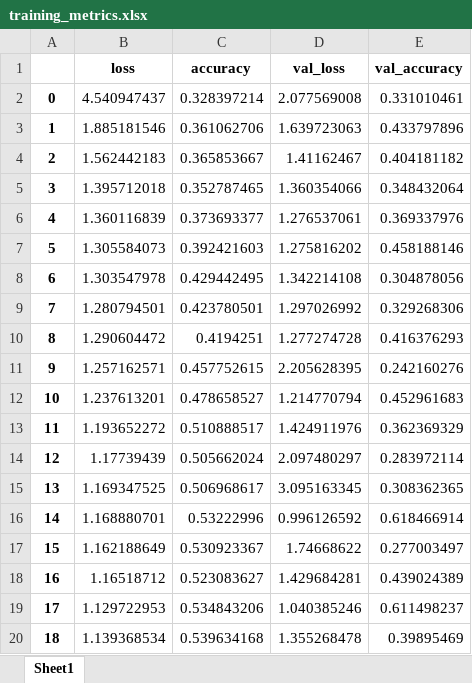
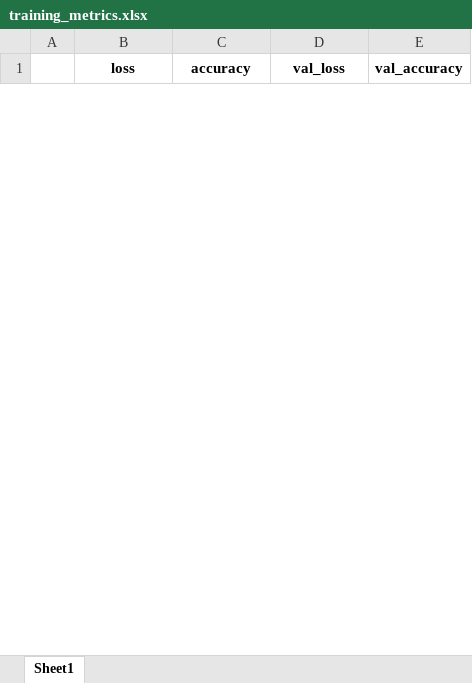
Before and after one commit to tepavcevictea/masinsko_ucenje, an Excel workbook: resnet/run4/training_metrics.xlsx, sheet Sheet1, drawn as a sheet; only a part is shown; values as stored, in another font and other column widths than the file's, no borders; removed rows and columns are numbered as before the commit, all else as after; the diff covers the shown part only; the diff names each change by its address in the sheet, - before the commit and + after, or states it on an @@ line.

```diff
--- a/resnet/run4/training_metrics.xlsx (sheet Sheet1)
+++ b/resnet/run4/training_metrics.xlsx (sheet Sheet1)
-row 2: 0 | 4.540947437 | 0.328397214 | 2.077569008 | 0.331010461
-row 3: 1 | 1.885181546 | 0.361062706 | 1.639723063 | 0.433797896
-row 4: 2 | 1.562442183 | 0.365853667 | 1.41162467 | 0.404181182
-row 5: 3 | 1.395712018 | 0.352787465 | 1.360354066 | 0.348432064
-row 6: 4 | 1.360116839 | 0.373693377 | 1.276537061 | 0.369337976
-row 7: 5 | 1.305584073 | 0.392421603 | 1.275816202 | 0.458188146
-row 8: 6 | 1.303547978 | 0.429442495 | 1.342214108 | 0.304878056
-row 9: 7 | 1.280794501 | 0.423780501 | 1.297026992 | 0.329268306
-row 10: 8 | 1.290604472 | 0.4194251 | 1.277274728 | 0.416376293
-row 11: 9 | 1.257162571 | 0.457752615 | 2.205628395 | 0.242160276
-row 12: 10 | 1.237613201 | 0.478658527 | 1.214770794 | 0.452961683
-row 13: 11 | 1.193652272 | 0.510888517 | 1.424911976 | 0.362369329
-row 14: 12 | 1.17739439 | 0.505662024 | 2.097480297 | 0.283972114
-row 15: 13 | 1.169347525 | 0.506968617 | 3.095163345 | 0.308362365
-row 16: 14 | 1.168880701 | 0.53222996 | 0.996126592 | 0.618466914
-row 17: 15 | 1.162188649 | 0.530923367 | 1.74668622 | 0.277003497
-row 18: 16 | 1.16518712 | 0.523083627 | 1.429684281 | 0.439024389
-row 19: 17 | 1.129722953 | 0.534843206 | 1.040385246 | 0.611498237
-row 20: 18 | 1.139368534 | 0.539634168 | 1.355268478 | 0.39895469
```
Also changed, not shown: 40 added rows and 101 removed rows elsewhere in this sheet, resnet/run1/training_metrics.xlsx, resnet/run2/training_metrics.xlsx, 11 other files.
